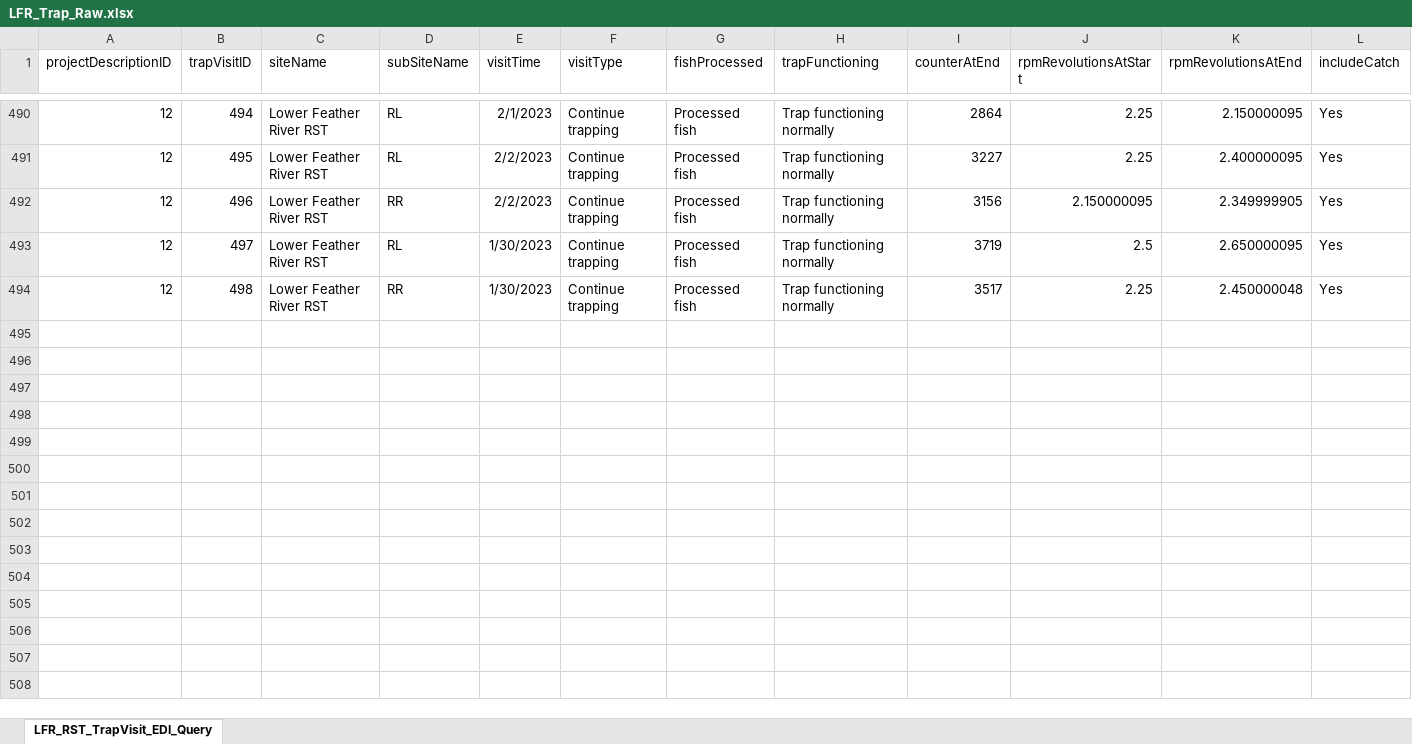
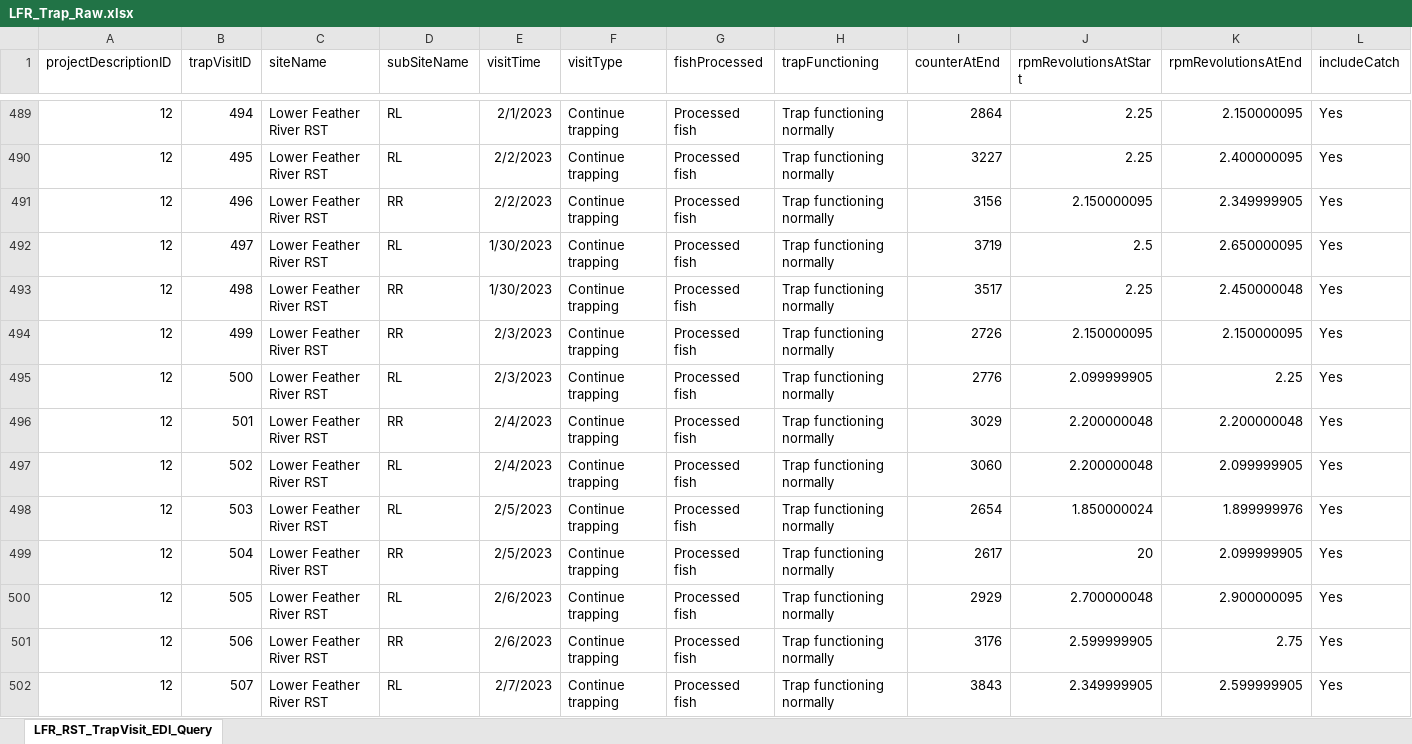
Before and after one commit to FlowWest/jpe-lower-feather-edi, an Excel workbook: data-raw/LFR_Trap_Raw.xlsx, sheet LFR_RST_TrapVisit_EDI_Query, drawn as a sheet; only a part is shown, gaps mark what is left out; values as stored, in another font and other column widths than the file's, no borders; rows hold the shown columns only; the diff covers the shown part only; the diff names each change by its address in the sheet, - before the commit and + after, or states it on an @@ line.

```diff
--- a/data-raw/LFR_Trap_Raw.xlsx (sheet LFR_RST_TrapVisit_EDI_Query)
+++ b/data-raw/LFR_Trap_Raw.xlsx (sheet LFR_RST_TrapVisit_EDI_Query)
+row 494: 12 | 499 | Lower Feather River RST | RR | 2/3/2023 | Continue trapping | Processed fish | Trap functioning normally | 2726 | 2.150000095 | 2.150000095 | Yes
+row 495: 12 | 500 | Lower Feather River RST | RL | 2/3/2023 | Continue trapping | Processed fish | Trap functioning normally | 2776 | 2.099999905 | 2.25 | Yes
+row 496: 12 | 501 | Lower Feather River RST | RR | 2/4/2023 | Continue trapping | Processed fish | Trap functioning normally | 3029 | 2.200000048 | 2.200000048 | Yes
+row 497: 12 | 502 | Lower Feather River RST | RL | 2/4/2023 | Continue trapping | Processed fish | Trap functioning normally | 3060 | 2.200000048 | 2.099999905 | Yes
+row 498: 12 | 503 | Lower Feather River RST | RL | 2/5/2023 | Continue trapping | Processed fish | Trap functioning normally | 2654 | 1.850000024 | 1.899999976 | Yes
+row 499: 12 | 504 | Lower Feather River RST | RR | 2/5/2023 | Continue trapping | Processed fish | Trap functioning normally | 2617 | 20 | 2.099999905 | Yes
+row 500: 12 | 505 | Lower Feather River RST | RL | 2/6/2023 | Continue trapping | Processed fish | Trap functioning normally | 2929 | 2.700000048 | 2.900000095 | Yes
+row 501: 12 | 506 | Lower Feather River RST | RR | 2/6/2023 | Continue trapping | Processed fish | Trap functioning normally | 3176 | 2.599999905 | 2.75 | Yes
+row 502: 12 | 507 | Lower Feather River RST | RL | 2/7/2023 | Continue trapping | Processed fish | Trap functioning normally | 3843 | 2.349999905 | 2.599999905 | Yes
```
Also changed, not shown: 57 added rows, 1 removed row and 51 edited cells elsewhere in this sheet, data-raw/LFR_Catch_Raw.xlsx, data-raw/LFR_Recaptures_Raw.xlsx, 8 other files.
